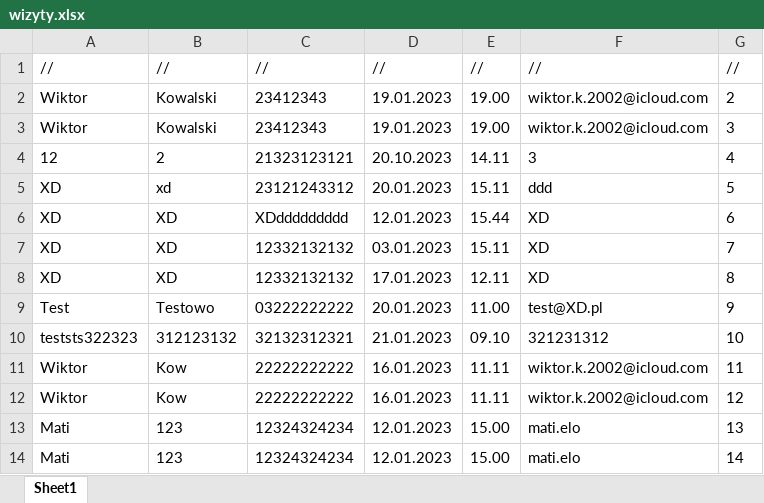
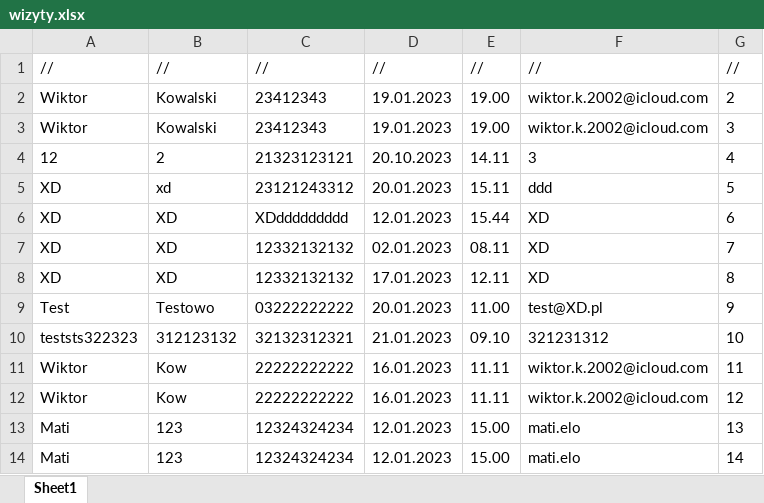
Before and after one commit to ironnext22/Projekt-IO, an Excel workbook: cmake-build-debug/wizyty.xlsx, sheet Sheet1, drawn as a sheet; values as stored, in another font and other column widths than the file's, no borders; the diff names each change by its address in the sheet, - before the commit and + after, or states it on an @@ line.

```diff
--- a/cmake-build-debug/wizyty.xlsx (sheet Sheet1)
+++ b/cmake-build-debug/wizyty.xlsx (sheet Sheet1)
-D7: 03.01.2023
+D7: 02.01.2023
-E7: 15.11
+E7: 08.11
```
Also changed, not shown: cmake-build-debug/finanse.xlsx, cmake-build-debug/magazyn.xlsx, 6 other files.
